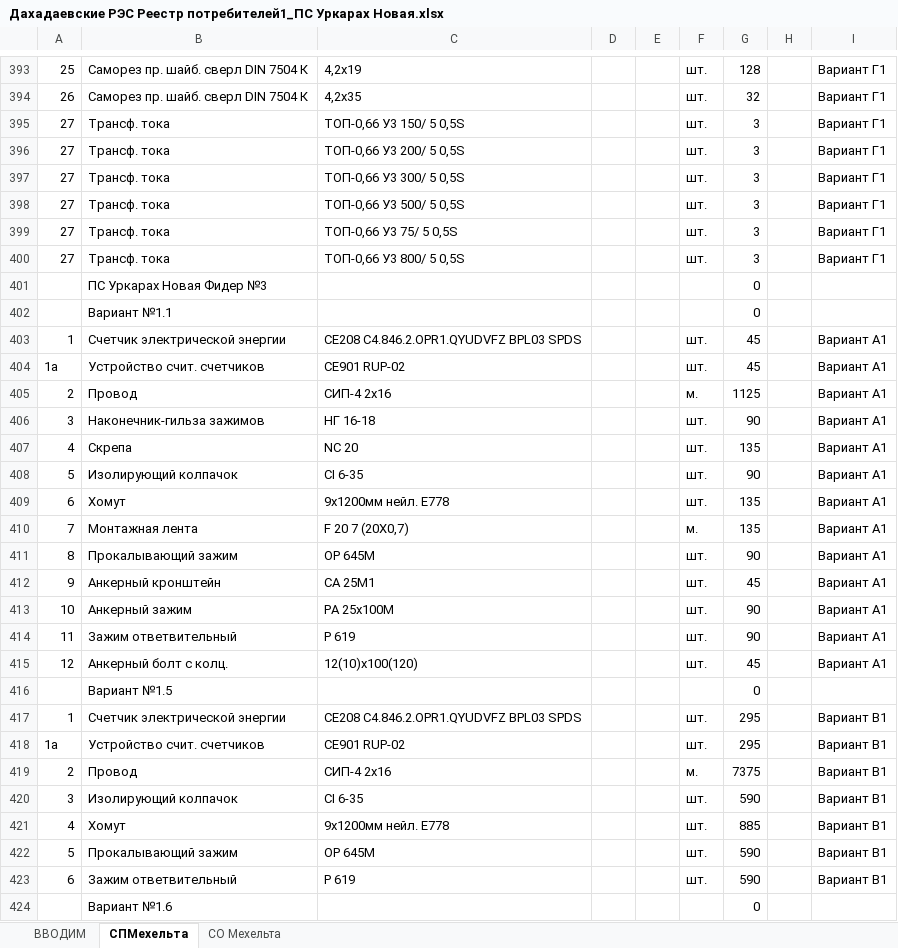
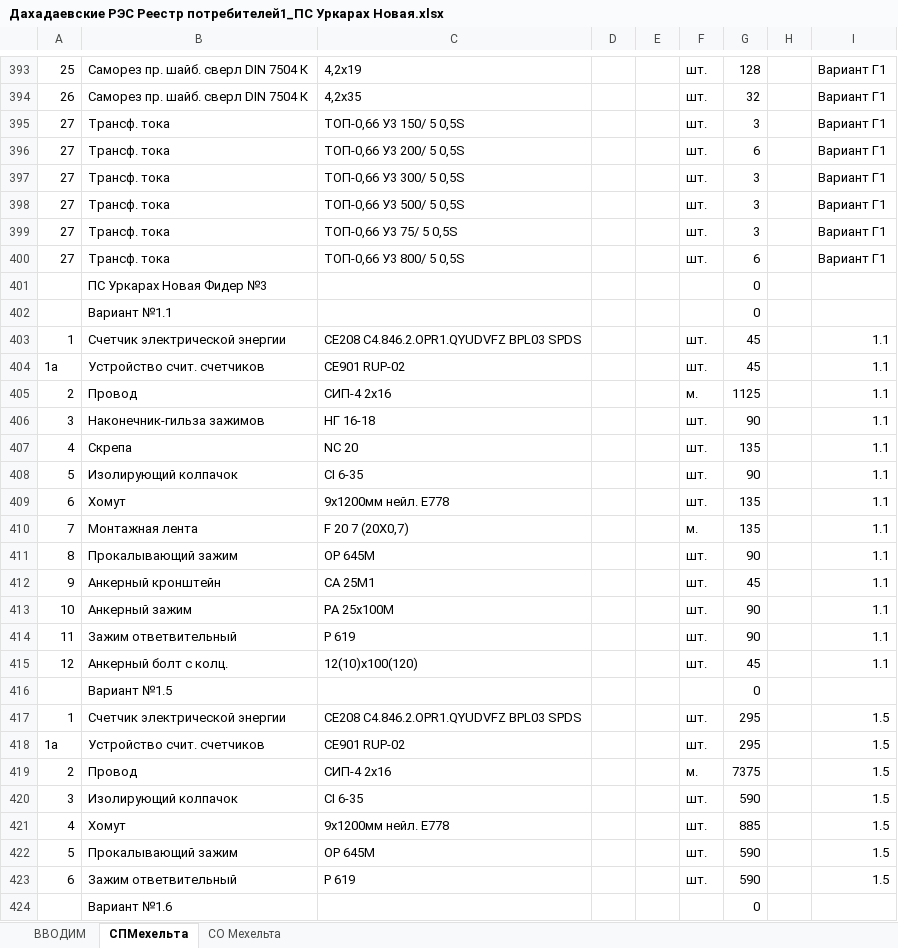
Before and after one commit to mrd441/DevicesSpecification, an Excel workbook: Дахадаевские РЭС Реестр потребителей1_result/Дахадаевские РЭС Реестр потребителей1_ПС Уркарах Новая.xlsx, sheet СПМехельта, drawn as a sheet; only a part is shown, gaps mark what is left out; values as stored, in another font and other column widths than the file's, no borders; the diff covers the shown part only; the diff names each change by its address in the sheet, - before the commit and + after, or states it on an @@ line.

```diff
--- a/Дахадаевские РЭС Реестр потребителей1_result/Дахадаевские РЭС Реестр потребителей1_ПС Уркарах Новая.xlsx (sheet СПМехельта)
+++ b/Дахадаевские РЭС Реестр потребителей1_result/Дахадаевские РЭС Реестр потребителей1_ПС Уркарах Новая.xlsx (sheet СПМехельта)
-G396: 3
+G396: 6
-G400: 3
+G400: 6
-I403:I415: Вариант А1
+I403:I415: 1.1
-I417:I423: Вариант В1
+I417:I423: 1.5
```
Also changed, not shown: 290 edited cells elsewhere in this sheet, sheet СО Мехельта, formulas that keep their value, charts or pictures, Варианты устройства ТТ, Отвл.xlsx, Дахадаевские РЭС Реестр потребителей1_result/Дахадаевские РЭС Реестр потребителей1_ПС Кубачи.xlsx, 26 other files.
